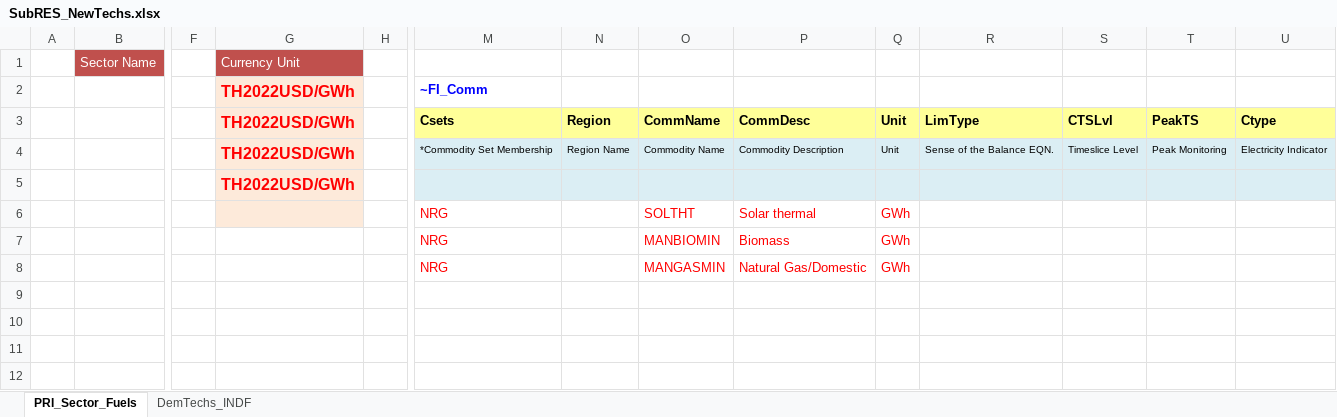
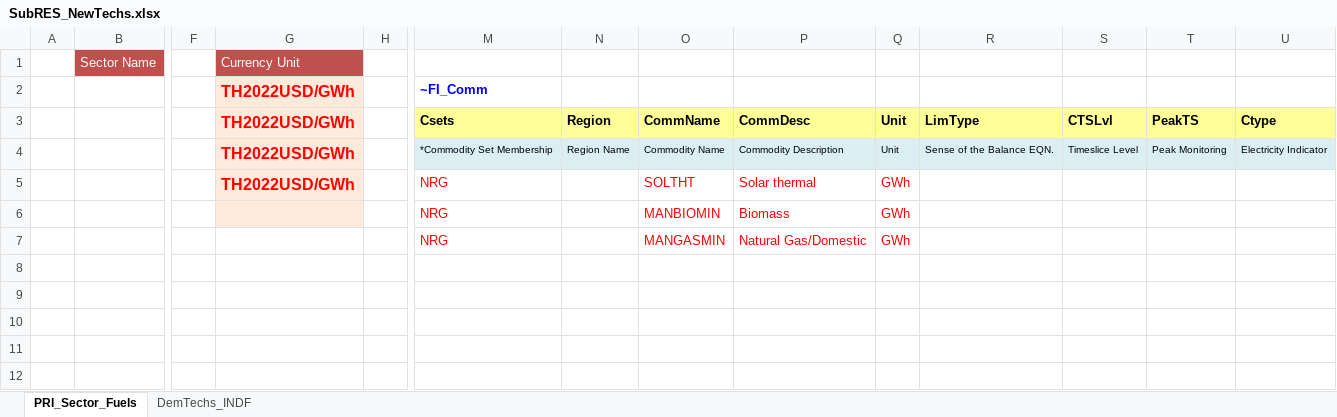
Before and after one commit to Tamenew/INDIND, an Excel workbook: SubRES_TMPL/SubRES_NewTechs.xlsx, sheet PRI_Sector_Fuels, drawn as a sheet; only a part is shown, gaps mark what is left out; values as stored, in another font and other column widths than the file's, no borders; charts and pictures not drawn; removed rows and columns are numbered as before the commit, all else as after; rows hold the shown columns only; the diff names each change by its address in the sheet, - before the commit and + after, or states it on an @@ line.

Commit message:
Update SubRES_NewTechs.xlsx
update

```diff
--- a/SubRES_TMPL/SubRES_NewTechs.xlsx (sheet PRI_Sector_Fuels)
+++ b/SubRES_TMPL/SubRES_NewTechs.xlsx (sheet PRI_Sector_Fuels)
-M5: (empty)
+M5: NRG
-M5:U5 fill: #DBEEF4
+M5:U5 fill: none
-O5: (empty)
+O5: SOLTHT
-P5: (empty)
+P5: Solar thermal
-Q5: (empty)
+Q5: GWh
-row 6:  |  |  |  |  | NRG |  | SOLTHT | Solar thermal | GWh
-G6 fill: none
+G6 fill: #FDEADA
+row 8: (empty)
```
Also changed, not shown: formulas that keep their value.
